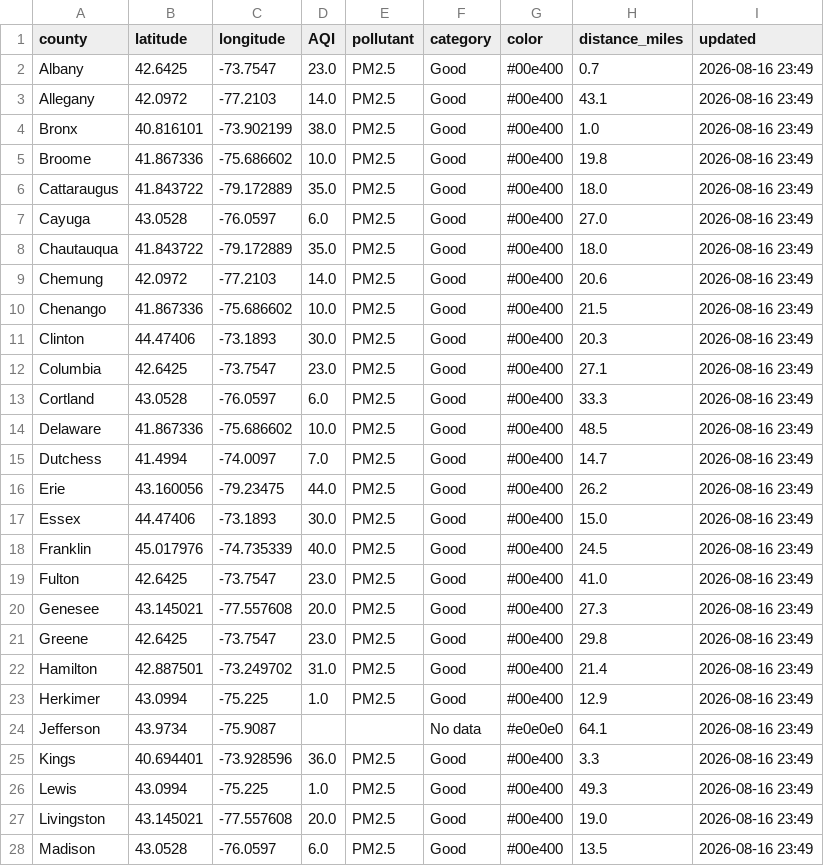
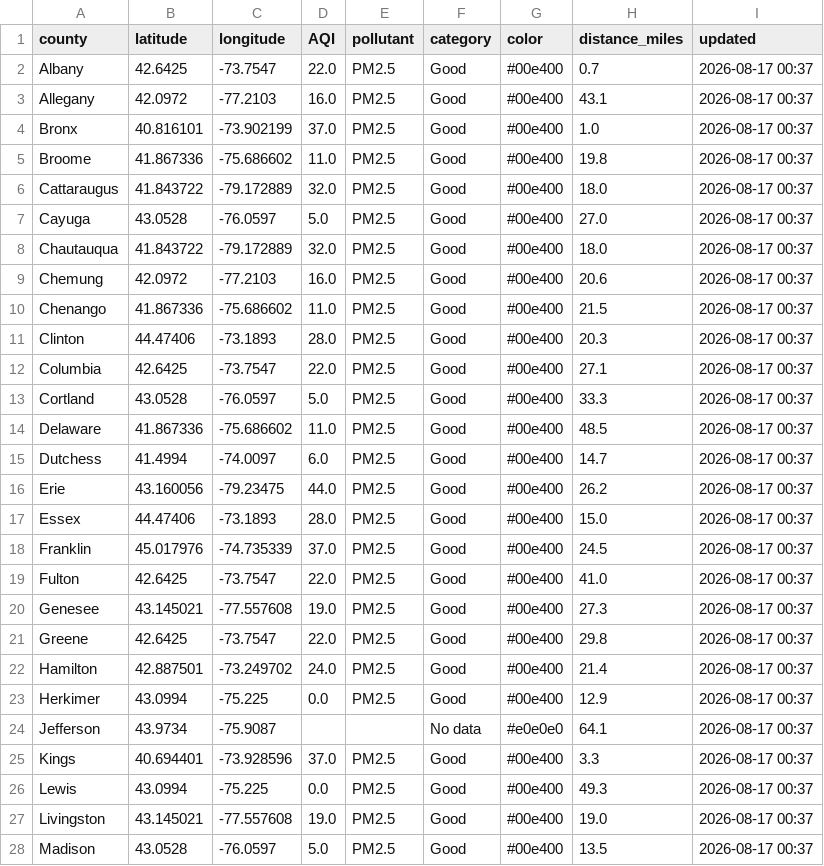
Before and after one commit to somaiyahhafeez/nyc-aqi-map, a CSV file: data.csv, drawn as a sheet; only a part is shown; the diff covers the shown part only.

```diff
--- a/data.csv
+++ b/data.csv
@@ -1,28 +1,28 @@
 county,latitude,longitude,AQI,pollutant,category,color,distance_miles,updated
-Albany,42.6425,-73.7547,23.0,PM2.5,Good,#00e400,0.7,2026-08-16 23:49
-Allegany,42.0972,-77.2103,14.0,PM2.5,Good,#00e400,43.1,2026-08-16 23:49
-Bronx,40.816101,-73.902199,38.0,PM2.5,Good,#00e400,1.0,2026-08-16 23:49
-Broome,41.867336,-75.686602,10.0,PM2.5,Good,#00e400,19.8,2026-08-16 23:49
-Cattaraugus,41.843722,-79.172889,35.0,PM2.5,Good,#00e400,18.0,2026-08-16 23:49
-Cayuga,43.0528,-76.0597,6.0,PM2.5,Good,#00e400,27.0,2026-08-16 23:49
-Chautauqua,41.843722,-79.172889,35.0,PM2.5,Good,#00e400,18.0,2026-08-16 23:49
-Chemung,42.0972,-77.2103,14.0,PM2.5,Good,#00e400,20.6,2026-08-16 23:49
-Chenango,41.867336,-75.686602,10.0,PM2.5,Good,#00e400,21.5,2026-08-16 23:49
-Clinton,44.47406,-73.1893,30.0,PM2.5,Good,#00e400,20.3,2026-08-16 23:49
-Columbia,42.6425,-73.7547,23.0,PM2.5,Good,#00e400,27.1,2026-08-16 23:49
-Cortland,43.0528,-76.0597,6.0,PM2.5,Good,#00e400,33.3,2026-08-16 23:49
-Delaware,41.867336,-75.686602,10.0,PM2.5,Good,#00e400,48.5,2026-08-16 23:49
-Dutchess,41.4994,-74.0097,7.0,PM2.5,Good,#00e400,14.7,2026-08-16 23:49
-Erie,43.160056,-79.23475,44.0,PM2.5,Good,#00e400,26.2,2026-08-16 23:49
-Essex,44.47406,-73.1893,30.0,PM2.5,Good,#00e400,15.0,2026-08-16 23:49
-Franklin,45.017976,-74.735339,40.0,PM2.5,Good,#00e400,24.5,2026-08-16 23:49
-Fulton,42.6425,-73.7547,23.0,PM2.5,Good,#00e400,41.0,2026-08-16 23:49
-Genesee,43.145021,-77.557608,20.0,PM2.5,Good,#00e400,27.3,2026-08-16 23:49
-Greene,42.6425,-73.7547,23.0,PM2.5,Good,#00e400,29.8,2026-08-16 23:49
-Hamilton,42.887501,-73.249702,31.0,PM2.5,Good,#00e400,21.4,2026-08-16 23:49
-Herkimer,43.0994,-75.225,1.0,PM2.5,Good,#00e400,12.9,2026-08-16 23:49
-Jefferson,43.9734,-75.9087,,,No data,#e0e0e0,64.1,2026-08-16 23:49
-Kings,40.694401,-73.928596,36.0,PM2.5,Good,#00e400,3.3,2026-08-16 23:49
-Lewis,43.0994,-75.225,1.0,PM2.5,Good,#00e400,49.3,2026-08-16 23:49
-Livingston,43.145021,-77.557608,20.0,PM2.5,Good,#00e400,19.0,2026-08-16 23:49
-Madison,43.0528,-76.0597,6.0,PM2.5,Good,#00e400,13.5,2026-08-16 23:49
+Albany,42.6425,-73.7547,22.0,PM2.5,Good,#00e400,0.7,2026-08-17 00:37
+Allegany,42.0972,-77.2103,16.0,PM2.5,Good,#00e400,43.1,2026-08-17 00:37
+Bronx,40.816101,-73.902199,37.0,PM2.5,Good,#00e400,1.0,2026-08-17 00:37
+Broome,41.867336,-75.686602,11.0,PM2.5,Good,#00e400,19.8,2026-08-17 00:37
+Cattaraugus,41.843722,-79.172889,32.0,PM2.5,Good,#00e400,18.0,2026-08-17 00:37
+Cayuga,43.0528,-76.0597,5.0,PM2.5,Good,#00e400,27.0,2026-08-17 00:37
+Chautauqua,41.843722,-79.172889,32.0,PM2.5,Good,#00e400,18.0,2026-08-17 00:37
+Chemung,42.0972,-77.2103,16.0,PM2.5,Good,#00e400,20.6,2026-08-17 00:37
+Chenango,41.867336,-75.686602,11.0,PM2.5,Good,#00e400,21.5,2026-08-17 00:37
+Clinton,44.47406,-73.1893,28.0,PM2.5,Good,#00e400,20.3,2026-08-17 00:37
+Columbia,42.6425,-73.7547,22.0,PM2.5,Good,#00e400,27.1,2026-08-17 00:37
+Cortland,43.0528,-76.0597,5.0,PM2.5,Good,#00e400,33.3,2026-08-17 00:37
+Delaware,41.867336,-75.686602,11.0,PM2.5,Good,#00e400,48.5,2026-08-17 00:37
+Dutchess,41.4994,-74.0097,6.0,PM2.5,Good,#00e400,14.7,2026-08-17 00:37
+Erie,43.160056,-79.23475,44.0,PM2.5,Good,#00e400,26.2,2026-08-17 00:37
+Essex,44.47406,-73.1893,28.0,PM2.5,Good,#00e400,15.0,2026-08-17 00:37
+Franklin,45.017976,-74.735339,37.0,PM2.5,Good,#00e400,24.5,2026-08-17 00:37
+Fulton,42.6425,-73.7547,22.0,PM2.5,Good,#00e400,41.0,2026-08-17 00:37
+Genesee,43.145021,-77.557608,19.0,PM2.5,Good,#00e400,27.3,2026-08-17 00:37
+Greene,42.6425,-73.7547,22.0,PM2.5,Good,#00e400,29.8,2026-08-17 00:37
+Hamilton,42.887501,-73.249702,24.0,PM2.5,Good,#00e400,21.4,2026-08-17 00:37
+Herkimer,43.0994,-75.225,0.0,PM2.5,Good,#00e400,12.9,2026-08-17 00:37
+Jefferson,43.9734,-75.9087,,,No data,#e0e0e0,64.1,2026-08-17 00:37
+Kings,40.694401,-73.928596,37.0,PM2.5,Good,#00e400,3.3,2026-08-17 00:37
+Lewis,43.0994,-75.225,0.0,PM2.5,Good,#00e400,49.3,2026-08-17 00:37
+Livingston,43.145021,-77.557608,19.0,PM2.5,Good,#00e400,19.0,2026-08-17 00:37
+Madison,43.0528,-76.0597,5.0,PM2.5,Good,#00e400,13.5,2026-08-17 00:37
```
Also changed, not shown: 62 edited cells elsewhere in this file, nyc_data.csv.
